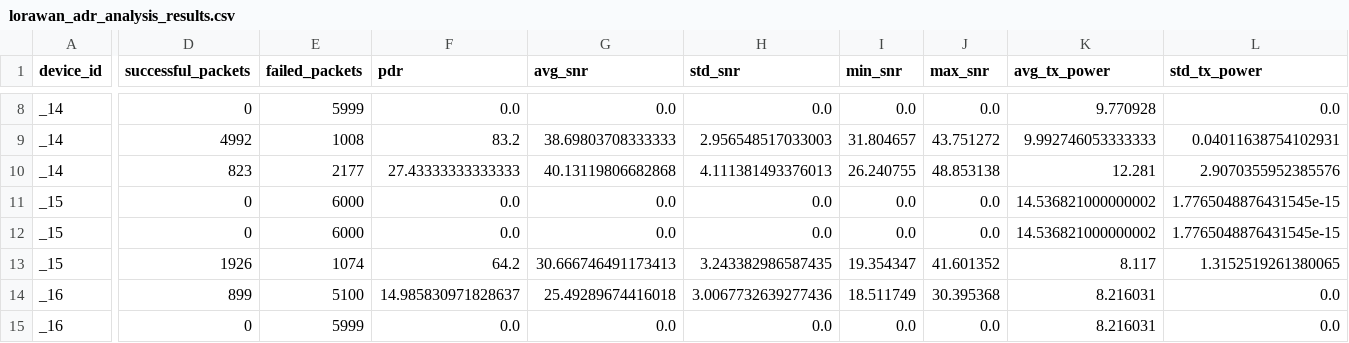
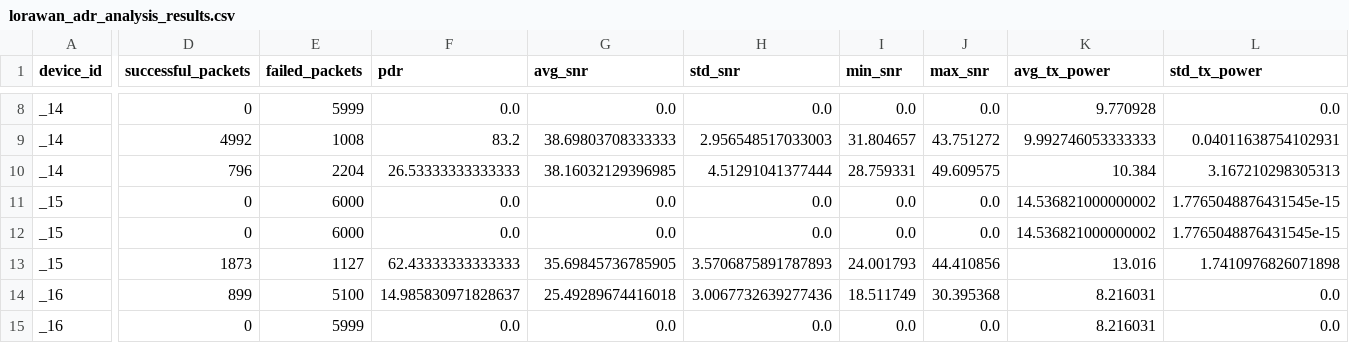
Before and after one commit to aaivu/sensor-network-architecture, a CSV file: ns-3-dev/lorawan_adr_analysis_results.csv, drawn as a sheet; only a part is shown, gaps mark what is left out; the diff covers the shown part only; the diff names each change by its address in the sheet, - before the commit and + after, or states it on an @@ line.

```diff
--- a/ns-3-dev/lorawan_adr_analysis_results.csv
+++ b/ns-3-dev/lorawan_adr_analysis_results.csv
-D10 (successful_packets): 823
+D10 (successful_packets): 796
-E10 (failed_packets): 2177
+E10 (failed_packets): 2204
-F10 (pdr): 27.43333333333333
+F10 (pdr): 26.53333333333333
-G10 (avg_snr): 40.13119806682868
+G10 (avg_snr): 38.16032129396985
-H10 (std_snr): 4.111381493376013
+H10 (std_snr): 4.51291041377444
-I10 (min_snr): 26.240755
+I10 (min_snr): 28.759331
-J10 (max_snr): 48.853138
+J10 (max_snr): 49.609575
-K10 (avg_tx_power): 12.281
+K10 (avg_tx_power): 10.384
-L10 (std_tx_power): 2.9070355952385576
+L10 (std_tx_power): 3.167210298305313
-D13 (successful_packets): 1926
+D13 (successful_packets): 1873
-E13 (failed_packets): 1074
+E13 (failed_packets): 1127
-F13 (pdr): 64.2
+F13 (pdr): 62.43333333333333
-G13 (avg_snr): 30.666746491173413
+G13 (avg_snr): 35.69845736785905
-H13 (std_snr): 3.243382986587435
+H13 (std_snr): 3.5706875891787893
-I13 (min_snr): 19.354347
+I13 (min_snr): 24.001793
-J13 (max_snr): 41.601352
+J13 (max_snr): 44.410856
-K13 (avg_tx_power): 8.117
+K13 (avg_tx_power): 13.016
-L13 (std_tx_power): 1.3152519261380065
+L13 (std_tx_power): 1.7410976826071898
```
Also changed, not shown: 118 edited cells elsewhere in this file, ns-3-dev/device_comparison_summary.csv, 2 other files.
